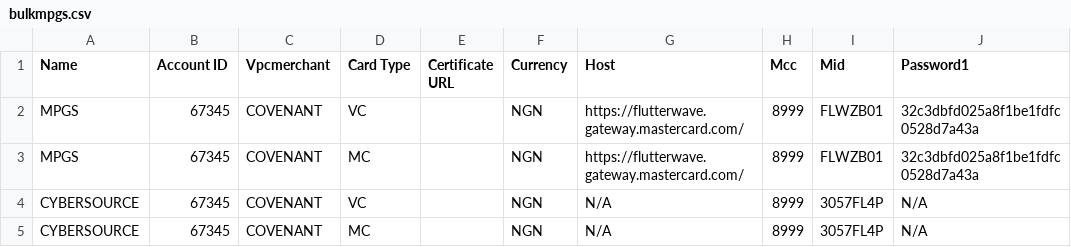
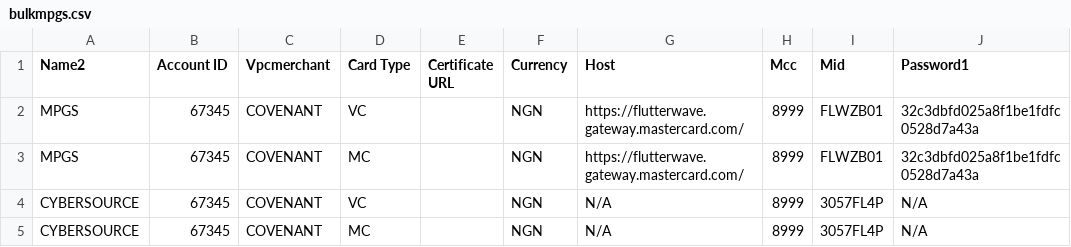
Before and after one commit to Jude-X/reportapp, a CSV file: bulkmpgs.csv, drawn as a sheet; only a part is shown; the diff names each change by its address in the sheet, - before the commit and + after, or states it on an @@ line.

Commit message:
Update bulkmpgs.csv

```diff
--- a/bulkmpgs.csv
+++ b/bulkmpgs.csv
-A1: Name
+A1: Name2
```
